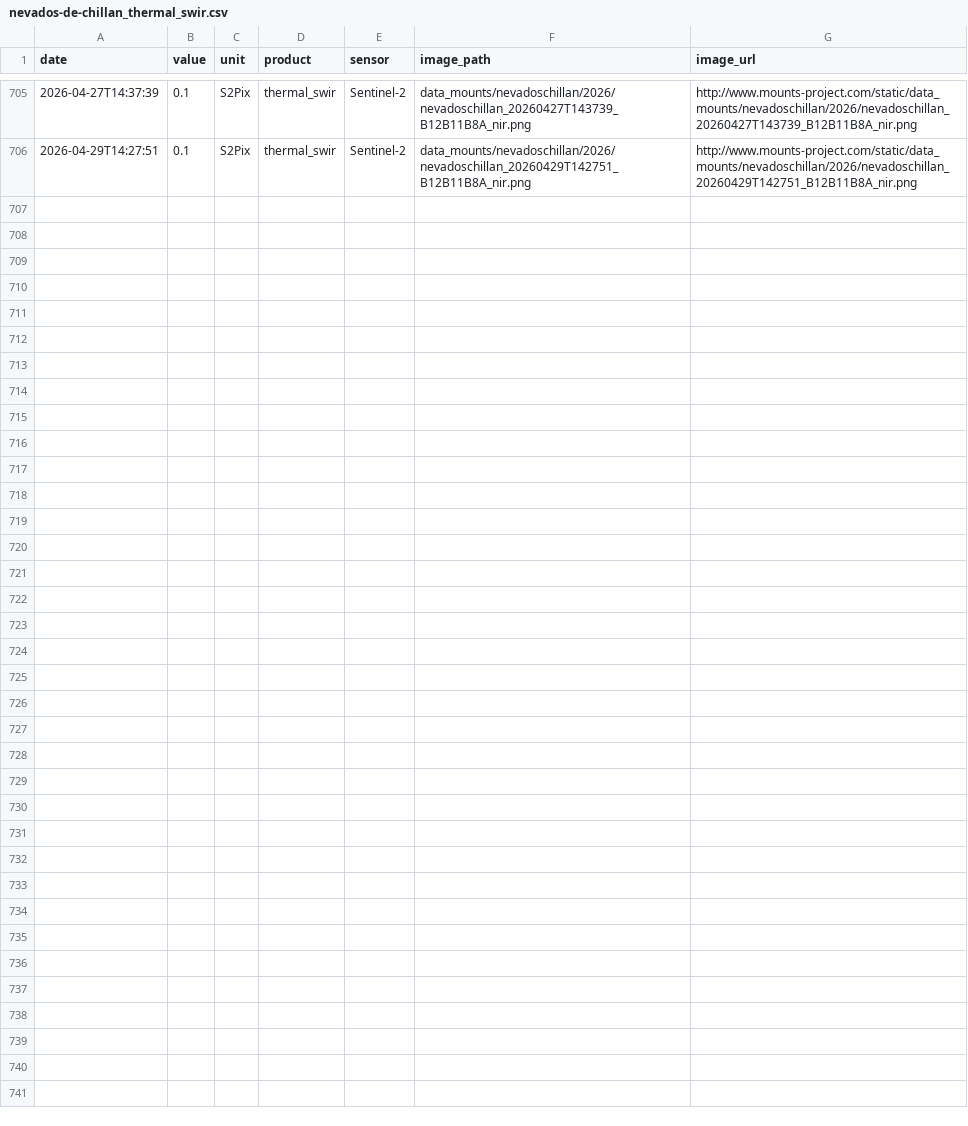
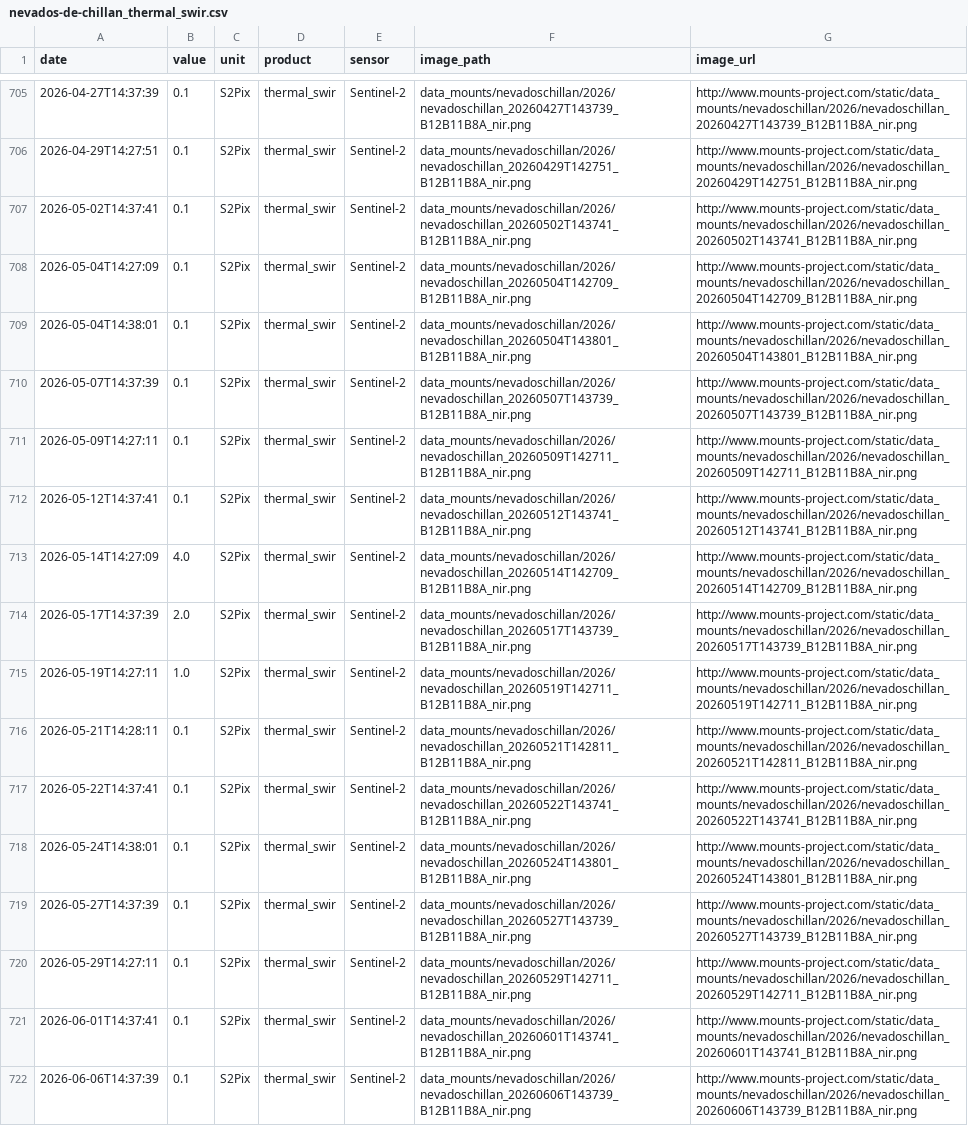
Before and after one commit to MendozaVolcanic/MOUNTS-Chile, a CSV file: csv/nevados-de-chillan_thermal_swir.csv, drawn as a sheet; only a part is shown, gaps mark what is left out.

```diff
--- a/csv/nevados-de-chillan_thermal_swir.csv
+++ b/csv/nevados-de-chillan_thermal_swir.csv
@@ -706 +706,17 @@ date,value,unit,product,sensor,image_path,image_url
 2026-04-29T14:27:51,0.1,S2Pix,thermal_swir,Sentinel-2,data_mounts/nevadoschillan/2026/nevadoschillan_20260429T142751_B12B11B8A_nir.png,http://www.mounts-project.com/static/data_mounts/nevadoschillan/2026/nevadoschillan_20260429T142751_B12B11B8A_nir.png
+2026-05-02T14:37:41,0.1,S2Pix,thermal_swir,Sentinel-2,data_mounts/nevadoschillan/2026/nevadoschillan_20260502T143741_B12B11B8A_nir.png,http://www.mounts-project.com/static/data_mounts/nevadoschillan/2026/nevadoschillan_20260502T143741_B12B11B8A_nir.png
+2026-05-04T14:27:09,0.1,S2Pix,thermal_swir,Sentinel-2,data_mounts/nevadoschillan/2026/nevadoschillan_20260504T142709_B12B11B8A_nir.png,http://www.mounts-project.com/static/data_mounts/nevadoschillan/2026/nevadoschillan_20260504T142709_B12B11B8A_nir.png
+2026-05-04T14:38:01,0.1,S2Pix,thermal_swir,Sentinel-2,data_mounts/nevadoschillan/2026/nevadoschillan_20260504T143801_B12B11B8A_nir.png,http://www.mounts-project.com/static/data_mounts/nevadoschillan/2026/nevadoschillan_20260504T143801_B12B11B8A_nir.png
+2026-05-07T14:37:39,0.1,S2Pix,thermal_swir,Sentinel-2,data_mounts/nevadoschillan/2026/nevadoschillan_20260507T143739_B12B11B8A_nir.png,http://www.mounts-project.com/static/data_mounts/nevadoschillan/2026/nevadoschillan_20260507T143739_B12B11B8A_nir.png
+2026-05-09T14:27:11,0.1,S2Pix,thermal_swir,Sentinel-2,data_mounts/nevadoschillan/2026/nevadoschillan_20260509T142711_B12B11B8A_nir.png,http://www.mounts-project.com/static/data_mounts/nevadoschillan/2026/nevadoschillan_20260509T142711_B12B11B8A_nir.png
+2026-05-12T14:37:41,0.1,S2Pix,thermal_swir,Sentinel-2,data_mounts/nevadoschillan/2026/nevadoschillan_20260512T143741_B12B11B8A_nir.png,http://www.mounts-project.com/static/data_mounts/nevadoschillan/2026/nevadoschillan_20260512T143741_B12B11B8A_nir.png
+2026-05-14T14:27:09,4.0,S2Pix,thermal_swir,Sentinel-2,data_mounts/nevadoschillan/2026/nevadoschillan_20260514T142709_B12B11B8A_nir.png,http://www.mounts-project.com/static/data_mounts/nevadoschillan/2026/nevadoschillan_20260514T142709_B12B11B8A_nir.png
+2026-05-17T14:37:39,2.0,S2Pix,thermal_swir,Sentinel-2,data_mounts/nevadoschillan/2026/nevadoschillan_20260517T143739_B12B11B8A_nir.png,http://www.mounts-project.com/static/data_mounts/nevadoschillan/2026/nevadoschillan_20260517T143739_B12B11B8A_nir.png
+2026-05-19T14:27:11,1.0,S2Pix,thermal_swir,Sentinel-2,data_mounts/nevadoschillan/2026/nevadoschillan_20260519T142711_B12B11B8A_nir.png,http://www.mounts-project.com/static/data_mounts/nevadoschillan/2026/nevadoschillan_20260519T142711_B12B11B8A_nir.png
+2026-05-21T14:28:11,0.1,S2Pix,thermal_swir,Sentinel-2,data_mounts/nevadoschillan/2026/nevadoschillan_20260521T142811_B12B11B8A_nir.png,http://www.mounts-project.com/static/data_mounts/nevadoschillan/2026/nevadoschillan_20260521T142811_B12B11B8A_nir.png
+2026-05-22T14:37:41,0.1,S2Pix,thermal_swir,Sentinel-2,data_mounts/nevadoschillan/2026/nevadoschillan_20260522T143741_B12B11B8A_nir.png,http://www.mounts-project.com/static/data_mounts/nevadoschillan/2026/nevadoschillan_20260522T143741_B12B11B8A_nir.png
+2026-05-24T14:38:01,0.1,S2Pix,thermal_swir,Sentinel-2,data_mounts/nevadoschillan/2026/nevadoschillan_20260524T143801_B12B11B8A_nir.png,http://www.mounts-project.com/static/data_mounts/nevadoschillan/2026/nevadoschillan_20260524T143801_B12B11B8A_nir.png
+2026-05-27T14:37:39,0.1,S2Pix,thermal_swir,Sentinel-2,data_mounts/nevadoschillan/2026/nevadoschillan_20260527T143739_B12B11B8A_nir.png,http://www.mounts-project.com/static/data_mounts/nevadoschillan/2026/nevadoschillan_20260527T143739_B12B11B8A_nir.png
+2026-05-29T14:27:11,0.1,S2Pix,thermal_swir,Sentinel-2,data_mounts/nevadoschillan/2026/nevadoschillan_20260529T142711_B12B11B8A_nir.png,http://www.mounts-project.com/static/data_mounts/nevadoschillan/2026/nevadoschillan_20260529T142711_B12B11B8A_nir.png
+2026-06-01T14:37:41,0.1,S2Pix,thermal_swir,Sentinel-2,data_mounts/nevadoschillan/2026/nevadoschillan_20260601T143741_B12B11B8A_nir.png,http://www.mounts-project.com/static/data_mounts/nevadoschillan/2026/nevadoschillan_20260601T143741_B12B11B8A_nir.png
+2026-06-06T14:37:39,0.1,S2Pix,thermal_swir,Sentinel-2,data_mounts/nevadoschillan/2026/nevadoschillan_20260606T143739_B12B11B8A_nir.png,http://www.mounts-project.com/static/data_mounts/nevadoschillan/2026/nevadoschillan_20260606T143739_B12B11B8A_nir.png
```
Also changed, not shown: csv/all_coherence.csv, csv/all_deformation.csv, 45 other files.
